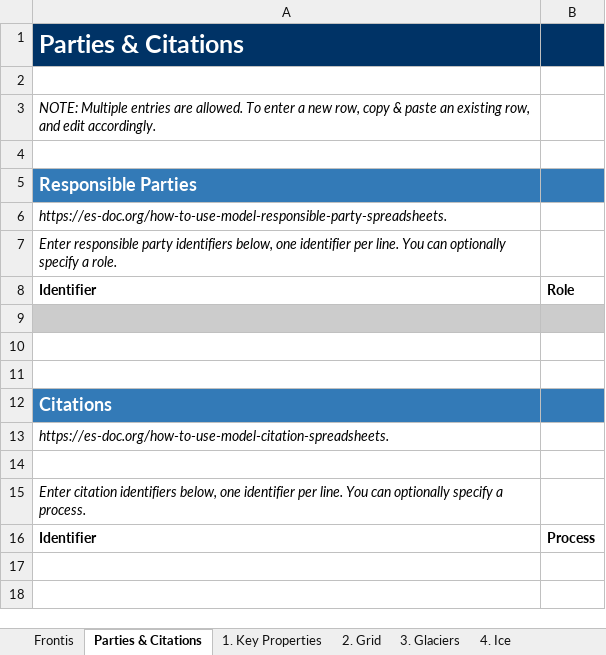
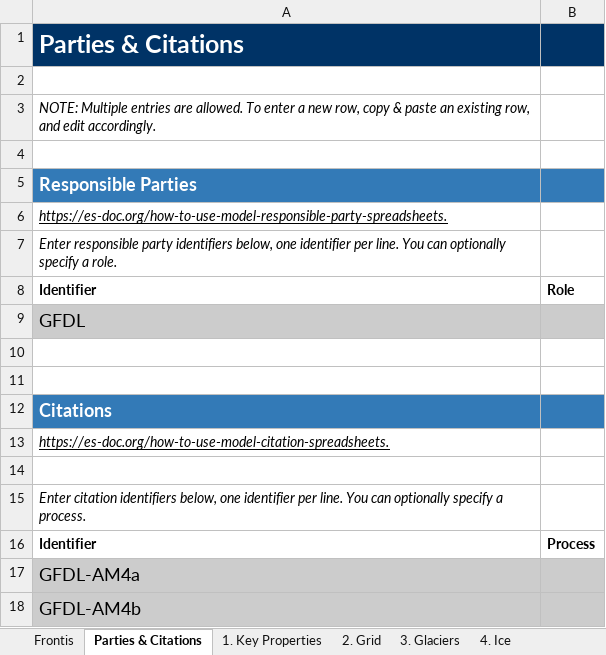
Before and after one commit to ES-DOC-INSTITUTIONAL/noaa-gfdl, an Excel workbook: cmip6/models/gfdl-am4/cmip6_noaa-gfdl_gfdl-am4_landice.xlsx, sheet Parties & Citations, drawn as a sheet; values as stored, in another font and other column widths than the file's, no borders; charts and pictures not drawn; the diff names each change by its address in the sheet, - before the commit and + after, or states it on an @@ line.

Commit message:
Updated AM4 spreadsheets with citation info and minor corrections

```diff
--- a/cmip6/models/gfdl-am4/cmip6_noaa-gfdl_gfdl-am4_landice.xlsx (sheet Parties & Citations)
+++ b/cmip6/models/gfdl-am4/cmip6_noaa-gfdl_gfdl-am4_landice.xlsx (sheet Parties & Citations)
-A6 underline: off
+A6 underline: on
-A9: (empty)
+A9: GFDL
-A13 underline: off
+A13 underline: on
+row 17: GFDL-AM4a
+row 18: GFDL-AM4b
```
Also changed, not shown: sheet Frontis, sheet 1. Key Properties, charts or pictures, cmip6/citations/cmip6_noaa-gfdl_citations.xlsx, cmip6/models/gfdl-am4/cmip6_noaa-gfdl_gfdl-am4_toplevel.xlsx, 3 other files.
